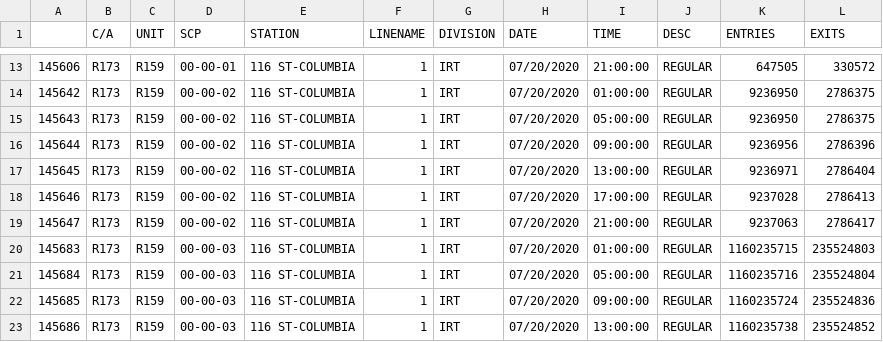
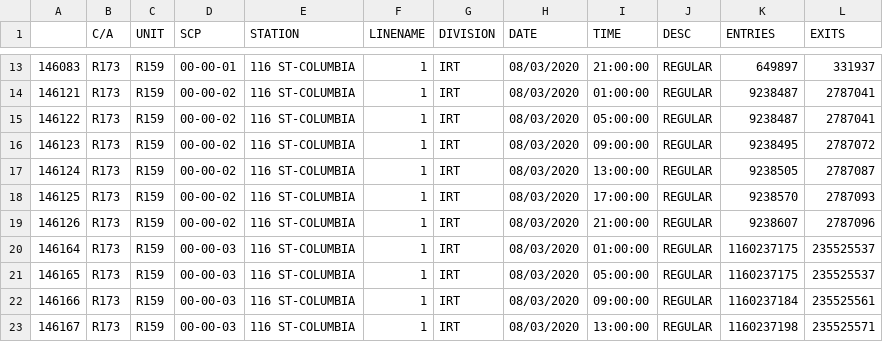
Before and after one commit to WenqingZhong/MassTransit, a CSV file: Mon.csv, drawn as a sheet; only a part is shown, gaps mark what is left out; the diff covers the shown part only.

```diff
--- a/Mon.csv
+++ b/Mon.csv
@@ -13,11 +13,11 @@
-145606,R173,R159,00-00-01,116 ST-COLUMBIA,1,IRT,07/20/2020,21:00:00,REGULAR,647505,330572
-145642,R173,R159,00-00-02,116 ST-COLUMBIA,1,IRT,07/20/2020,01:00:00,REGULAR,9236950,2786375
-145643,R173,R159,00-00-02,116 ST-COLUMBIA,1,IRT,07/20/2020,05:00:00,REGULAR,9236950,2786375
-145644,R173,R159,00-00-02,116 ST-COLUMBIA,1,IRT,07/20/2020,09:00:00,REGULAR,9236956,2786396
-145645,R173,R159,00-00-02,116 ST-COLUMBIA,1,IRT,07/20/2020,13:00:00,REGULAR,9236971,2786404
-145646,R173,R159,00-00-02,116 ST-COLUMBIA,1,IRT,07/20/2020,17:00:00,REGULAR,9237028,2786413
-145647,R173,R159,00-00-02,116 ST-COLUMBIA,1,IRT,07/20/2020,21:00:00,REGULAR,9237063,2786417
-145683,R173,R159,00-00-03,116 ST-COLUMBIA,1,IRT,07/20/2020,01:00:00,REGULAR,1160235715,235524803
-145684,R173,R159,00-00-03,116 ST-COLUMBIA,1,IRT,07/20/2020,05:00:00,REGULAR,1160235716,235524804
-145685,R173,R159,00-00-03,116 ST-COLUMBIA,1,IRT,07/20/2020,09:00:00,REGULAR,1160235724,235524836
-145686,R173,R159,00-00-03,116 ST-COLUMBIA,1,IRT,07/20/2020,13:00:00,REGULAR,1160235738,235524852
+146083,R173,R159,00-00-01,116 ST-COLUMBIA,1,IRT,08/03/2020,21:00:00,REGULAR,649897,331937
+146121,R173,R159,00-00-02,116 ST-COLUMBIA,1,IRT,08/03/2020,01:00:00,REGULAR,9238487,2787041
+146122,R173,R159,00-00-02,116 ST-COLUMBIA,1,IRT,08/03/2020,05:00:00,REGULAR,9238487,2787041
+146123,R173,R159,00-00-02,116 ST-COLUMBIA,1,IRT,08/03/2020,09:00:00,REGULAR,9238495,2787072
+146124,R173,R159,00-00-02,116 ST-COLUMBIA,1,IRT,08/03/2020,13:00:00,REGULAR,9238505,2787087
+146125,R173,R159,00-00-02,116 ST-COLUMBIA,1,IRT,08/03/2020,17:00:00,REGULAR,9238570,2787093
+146126,R173,R159,00-00-02,116 ST-COLUMBIA,1,IRT,08/03/2020,21:00:00,REGULAR,9238607,2787096
+146164,R173,R159,00-00-03,116 ST-COLUMBIA,1,IRT,08/03/2020,01:00:00,REGULAR,1160237175,235525537
+146165,R173,R159,00-00-03,116 ST-COLUMBIA,1,IRT,08/03/2020,05:00:00,REGULAR,1160237175,235525537
+146166,R173,R159,00-00-03,116 ST-COLUMBIA,1,IRT,08/03/2020,09:00:00,REGULAR,1160237184,235525561
+146167,R173,R159,00-00-03,116 ST-COLUMBIA,1,IRT,08/03/2020,13:00:00,REGULAR,1160237198,235525571
```
Also changed, not shown: 100 edited cells elsewhere in this file, 116 ST-COLUMBIA.csv, 96 ST.csv, 9 other files.
